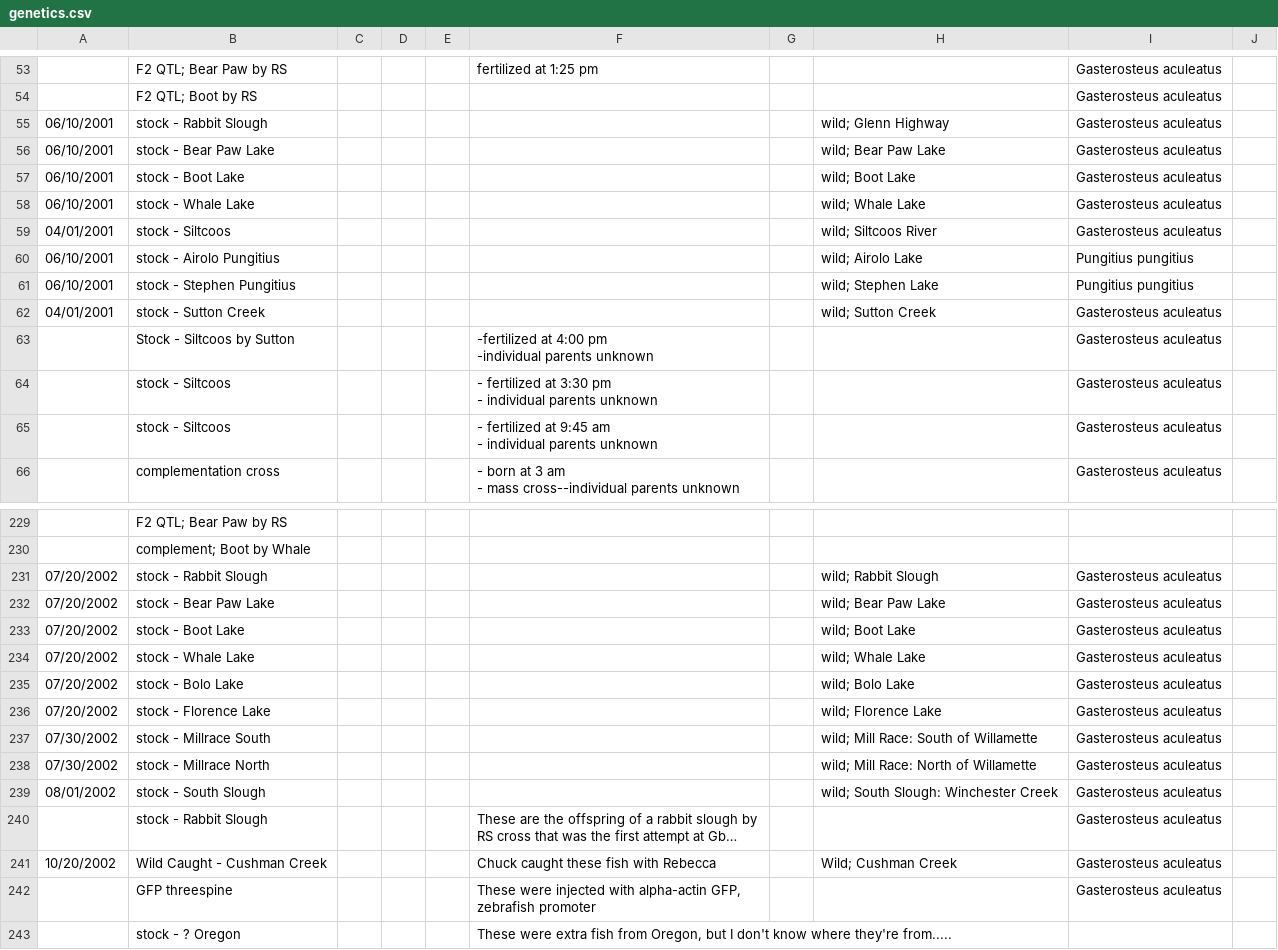
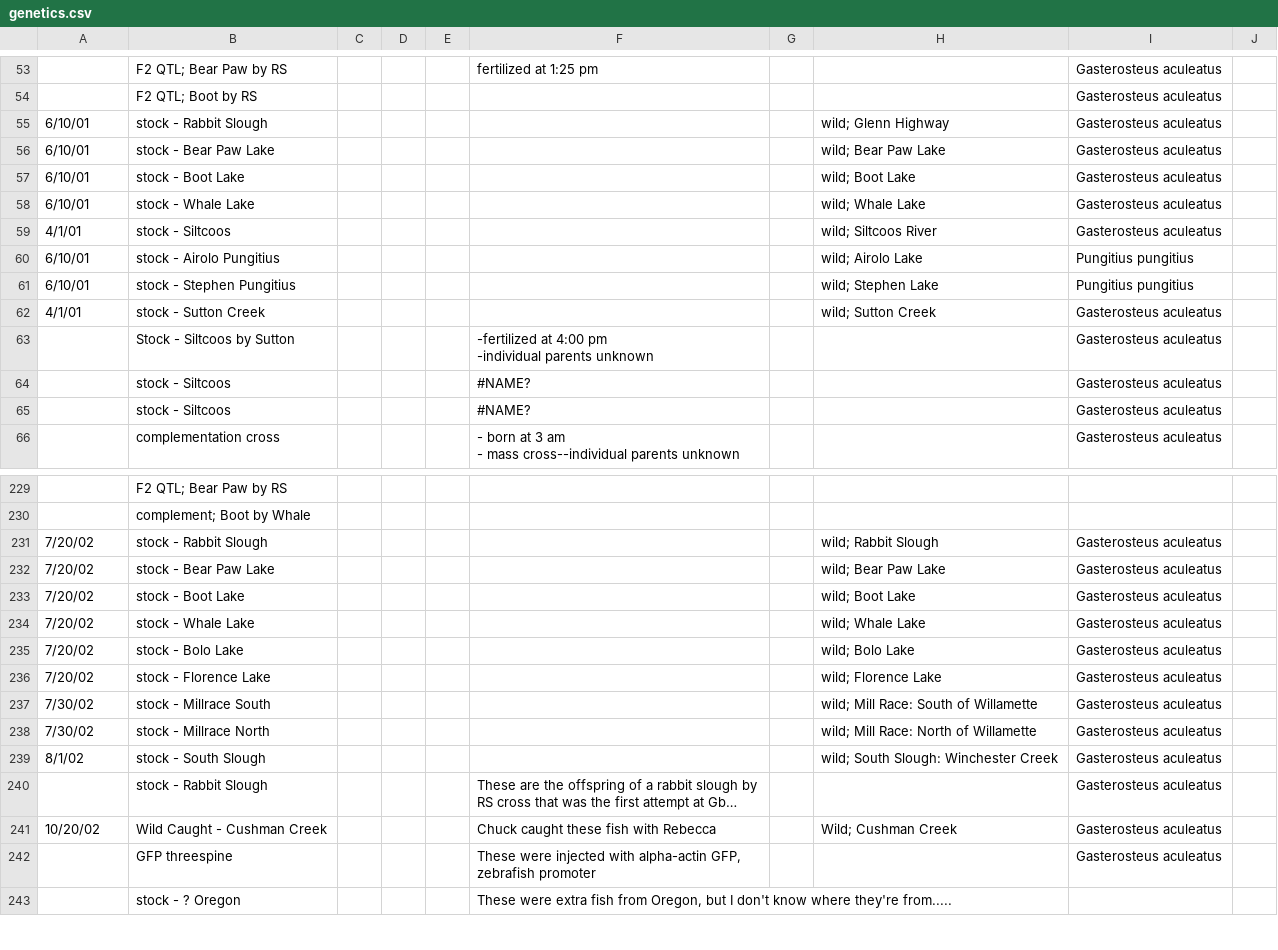
Before and after one commit to nathandunn/sticklebackdb23, a CSV file: web-app/WEB-INF/import/genetics.csv, drawn as a sheet; only a part is shown, gaps mark what is left out; long unchanged cells end in …; ↵ is a line break in a cell; the diff covers the shown part only; the diff names each change by its address in the sheet, - before the commit and + after, or states it on an @@ line.

```diff
--- a/web-app/WEB-INF/import/genetics.csv
+++ b/web-app/WEB-INF/import/genetics.csv
-A55:A58: 06/10/2001
+A55:A58: 6/10/01
-A59: 04/01/2001
+A59: 4/1/01
-A60:A61: 06/10/2001
+A60:A61: 6/10/01
-A62: 04/01/2001
+A62: 4/1/01
-F64: - fertilized at 3:30 pm ↵ - individual parents unknown
+F64: #NAME?
-F65: - fertilized at 9:45 am ↵ - individual parents unknown
+F65: #NAME?
-A231:A236: 07/20/2002
+A231:A236: 7/20/02
-A237:A238: 07/30/2002
+A237:A238: 7/30/02
-A239: 08/01/2002
+A239: 8/1/02
-A241: 10/20/2002
+A241: 10/20/02
```
Also changed, not shown: 12 edited cells elsewhere in this file, web-app/WEB-INF/import/lines.csv, 28 other files.
